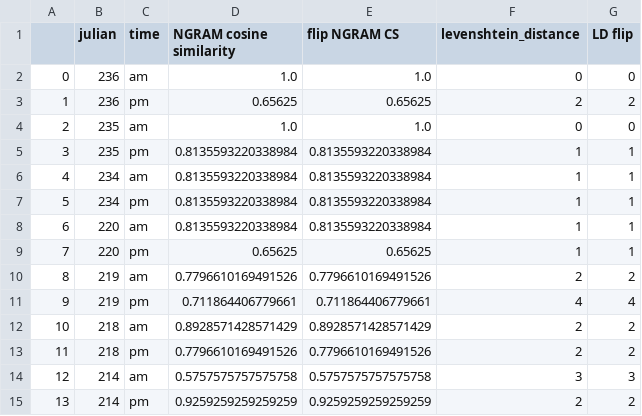
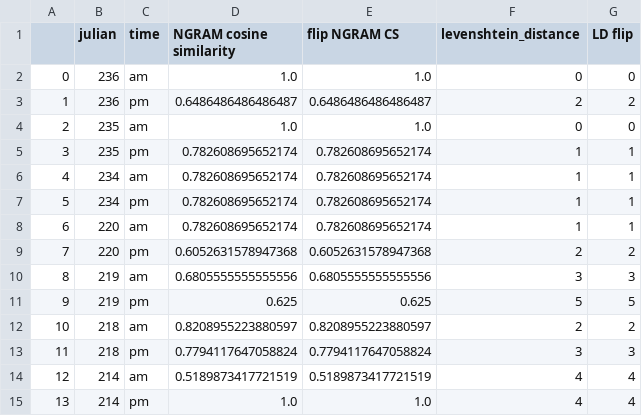
Before and after one commit to cordphelps/ampelos-similarity, a CSV file: metrics/transect-compare-.csv, drawn as a sheet; only a part is shown; the diff covers the shown part only.

Commit message:
flatten to list

```diff
--- a/metrics/transect-compare-.csv
+++ b/metrics/transect-compare-.csv
@@ -2,14 +2,14 @@
 0,236,am,1.0,1.0,0,0
-1,236,pm,0.65625,0.65625,2,2
+1,236,pm,0.6486486486486487,0.6486486486486487,2,2
 2,235,am,1.0,1.0,0,0
-3,235,pm,0.8135593220338984,0.8135593220338984,1,1
-4,234,am,0.8135593220338984,0.8135593220338984,1,1
-5,234,pm,0.8135593220338984,0.8135593220338984,1,1
-6,220,am,0.8135593220338984,0.8135593220338984,1,1
-7,220,pm,0.65625,0.65625,1,1
-8,219,am,0.7796610169491526,0.7796610169491526,2,2
-9,219,pm,0.711864406779661,0.711864406779661,4,4
-10,218,am,0.8928571428571429,0.8928571428571429,2,2
-11,218,pm,0.7796610169491526,0.7796610169491526,2,2
-12,214,am,0.5757575757575758,0.5757575757575758,3,3
-13,214,pm,0.9259259259259259,0.9259259259259259,2,2
+3,235,pm,0.782608695652174,0.782608695652174,1,1
+4,234,am,0.782608695652174,0.782608695652174,1,1
+5,234,pm,0.782608695652174,0.782608695652174,1,1
+6,220,am,0.782608695652174,0.782608695652174,1,1
+7,220,pm,0.6052631578947368,0.6052631578947368,2,2
+8,219,am,0.6805555555555556,0.6805555555555556,3,3
+9,219,pm,0.625,0.625,5,5
+10,218,am,0.8208955223880597,0.8208955223880597,2,2
+11,218,pm,0.7794117647058824,0.7794117647058824,3,3
+12,214,am,0.5189873417721519,0.5189873417721519,4,4
+13,214,pm,1.0,1.0,4,4
```
Also changed, not shown: 148 edited cells elsewhere in this file, 4 other files.
